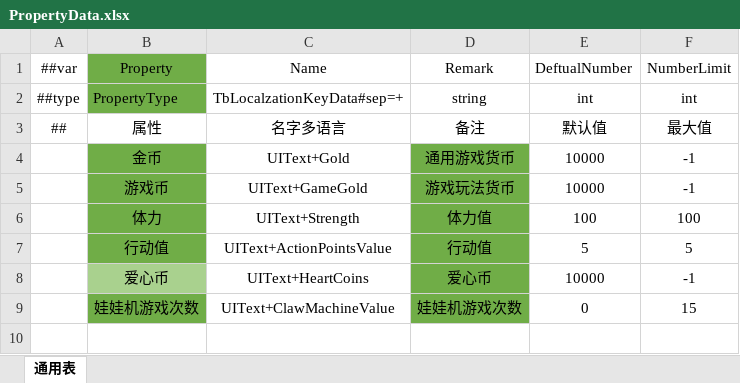
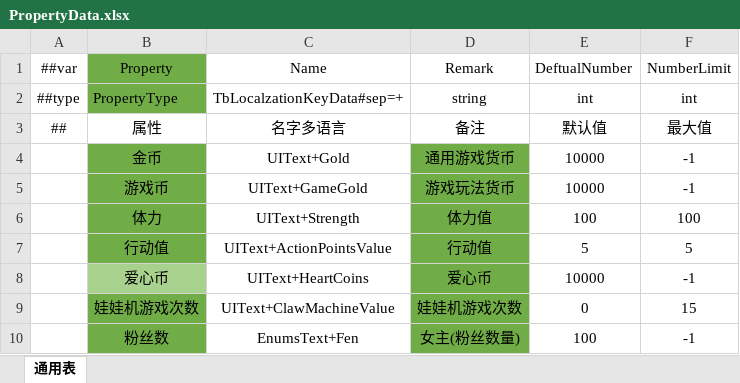
Before and after one commit to XiaoYuName/HD-2D, an Excel workbook: ExcelTool/LubanTools/DataTables/Datas/PropertyData.xlsx, sheet 通用表, drawn as a sheet; values as stored, in another font and other column widths than the file's, no borders; the diff names each change by its address in the sheet, - before the commit and + after, or states it on an @@ line.

```diff
--- a/ExcelTool/LubanTools/DataTables/Datas/PropertyData.xlsx (sheet 通用表)
+++ b/ExcelTool/LubanTools/DataTables/Datas/PropertyData.xlsx (sheet 通用表)
+row 10:  | 粉丝数 | EnumsText+Fen | 女主(粉丝数量) | 100 | -1
```
Also changed, not shown: ExcelTool/LubanTools/DataTables/Datas/UIPageData.xlsx, ExcelTool/LubanTools/DataTables/Datas/__enums__.xlsx, 41 other files.
